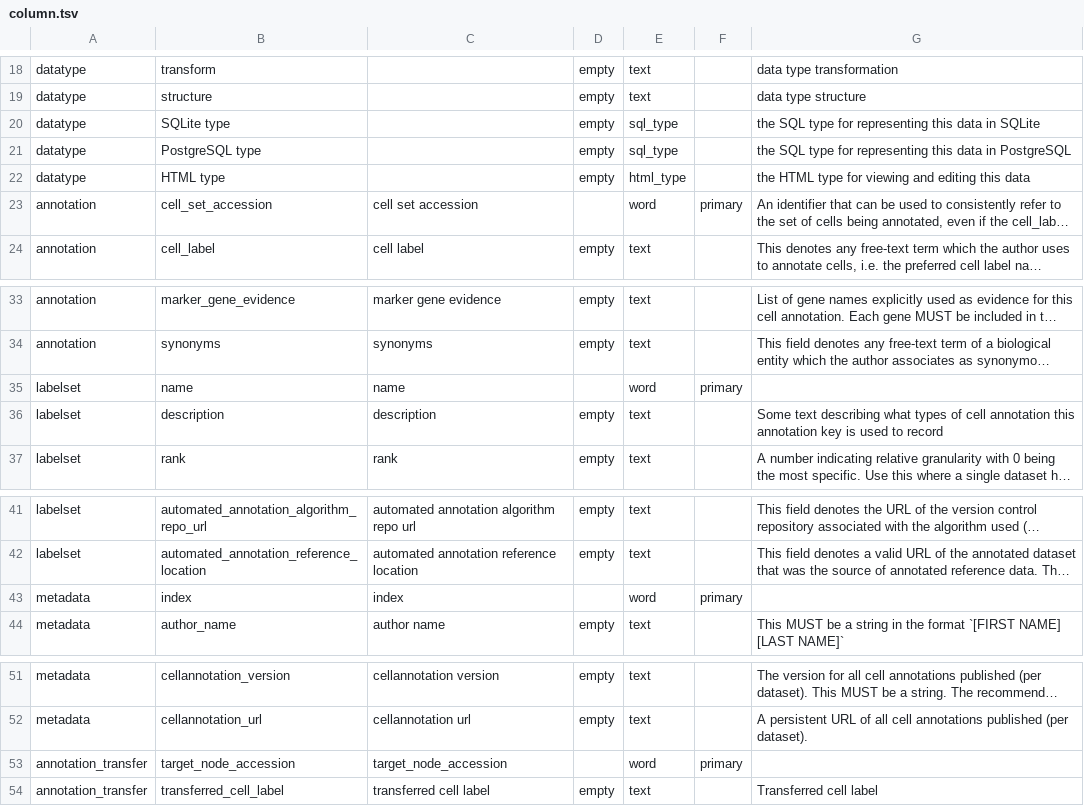
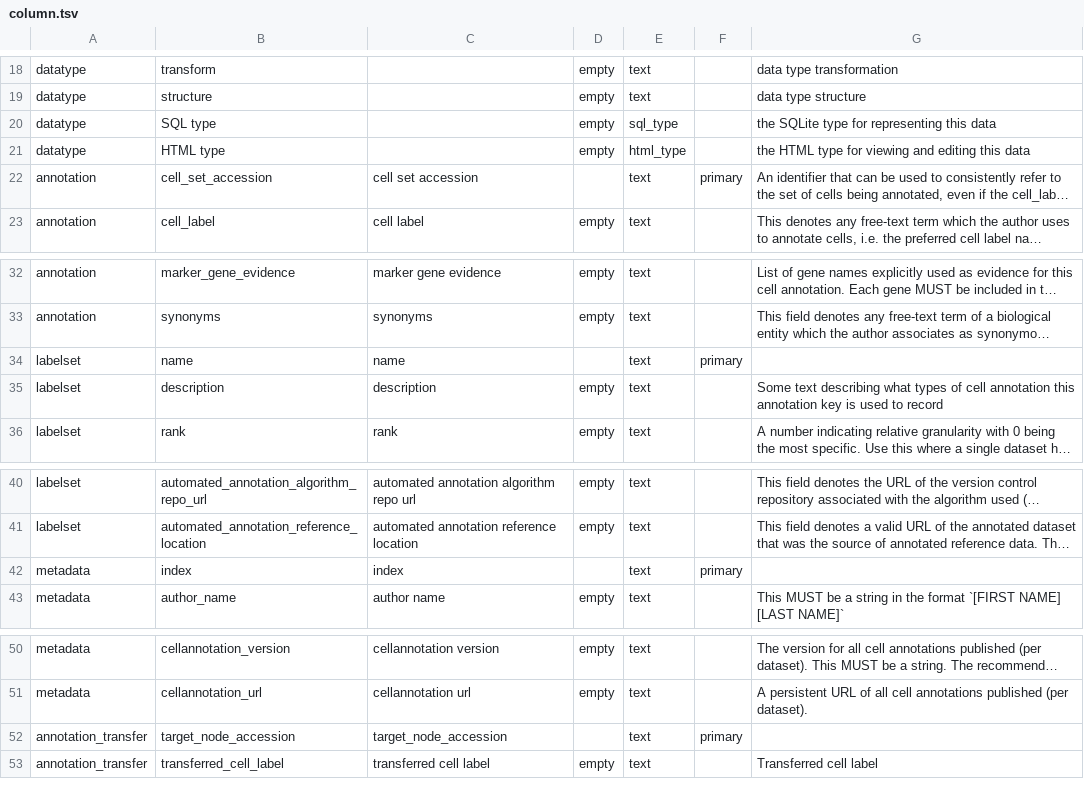
Before and after one commit to Cellular-Semantics/human-neocortex-it-projecting-excitatory-neurons, a TSV file: src/schema/column.tsv, drawn as a sheet; only a part is shown, gaps mark what is left out; long unchanged cells end in …; removed rows and columns are numbered as before the commit, all else as after; the diff names each change by its address in the sheet, - before the commit and + after, or states it on an @@ line.

```diff
--- a/src/schema/column.tsv
+++ b/src/schema/column.tsv
-B20: SQLite type
+B20: SQL type
-G20: the SQL type for representing this data in SQLite
+G20: the SQLite type for representing this data
-row 21: datatype | PostgreSQL type |  | empty | sql_type |  | the SQL type for representing this data in PostgreSQL
-E22: word
+E22: text
-E34: word
+E34: text
-E42: word
+E42: text
-E52: word
+E52: text
```
Also changed, not shown: curation_tables/annotation.tsv, src/schema/datatype.tsv, 6 other files.
